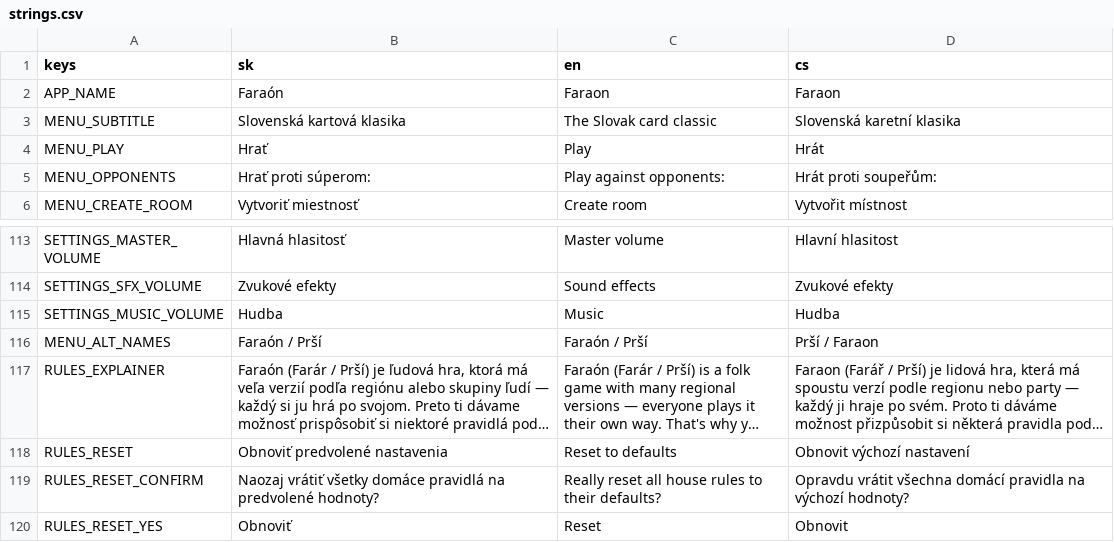
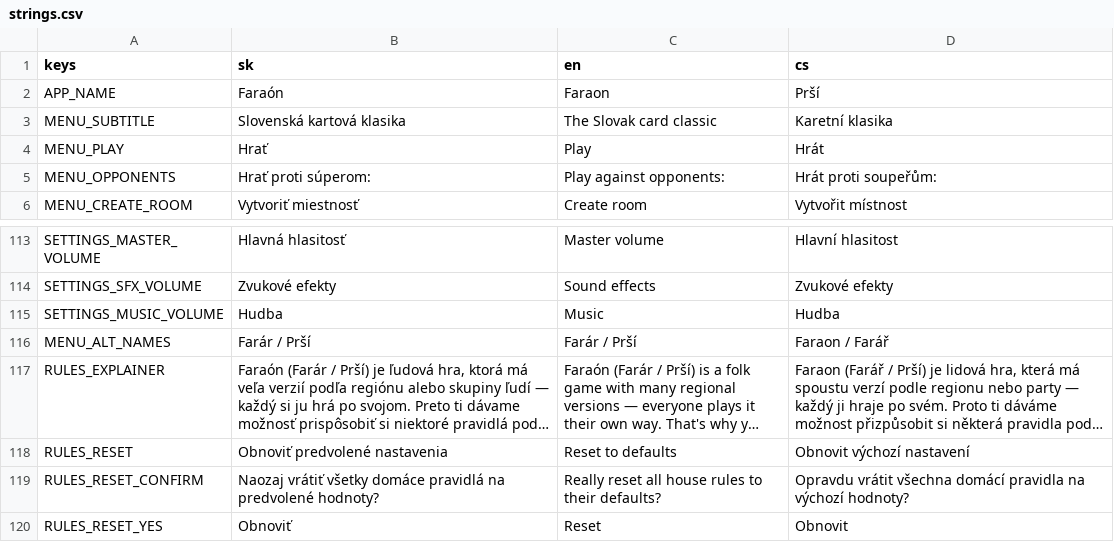
Before and after one commit to simon01920/faraon-farar, a CSV file: localization/strings.csv, drawn as a sheet; only a part is shown, gaps mark what is left out; long unchanged cells end in …; the diff names each change by its address in the sheet, - before the commit and + after, or states it on an @@ line.

```diff
--- a/localization/strings.csv
+++ b/localization/strings.csv
-D2 (cs): Faraon
+D2 (cs): Prší
-D3 (cs): Slovenská karetní klasika
+D3 (cs): Karetní klasika
-B116 (sk): Faraón / Prší
+B116 (sk): Farár / Prší
-C116 (en): Faraón / Prší
+C116 (en): Farár / Prší
-D116 (cs): Prší / Faraon
+D116 (cs): Faraon / Farář
```
Also changed, not shown: 8 other files.
